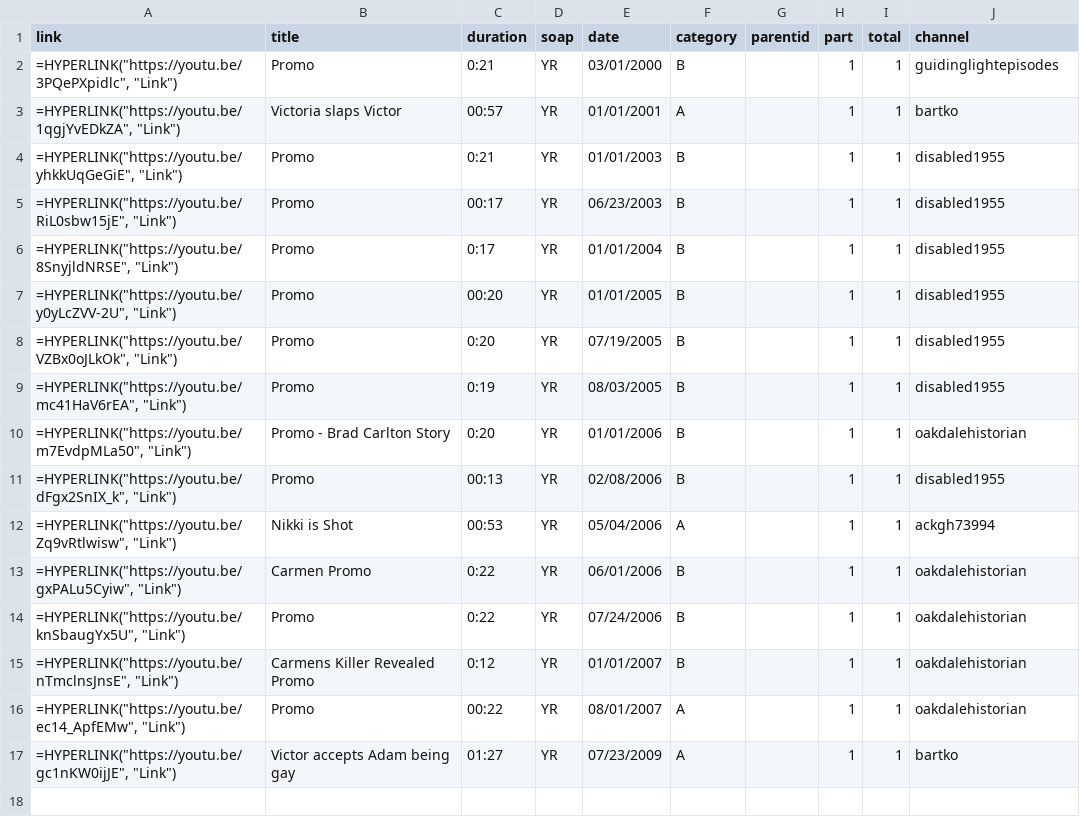
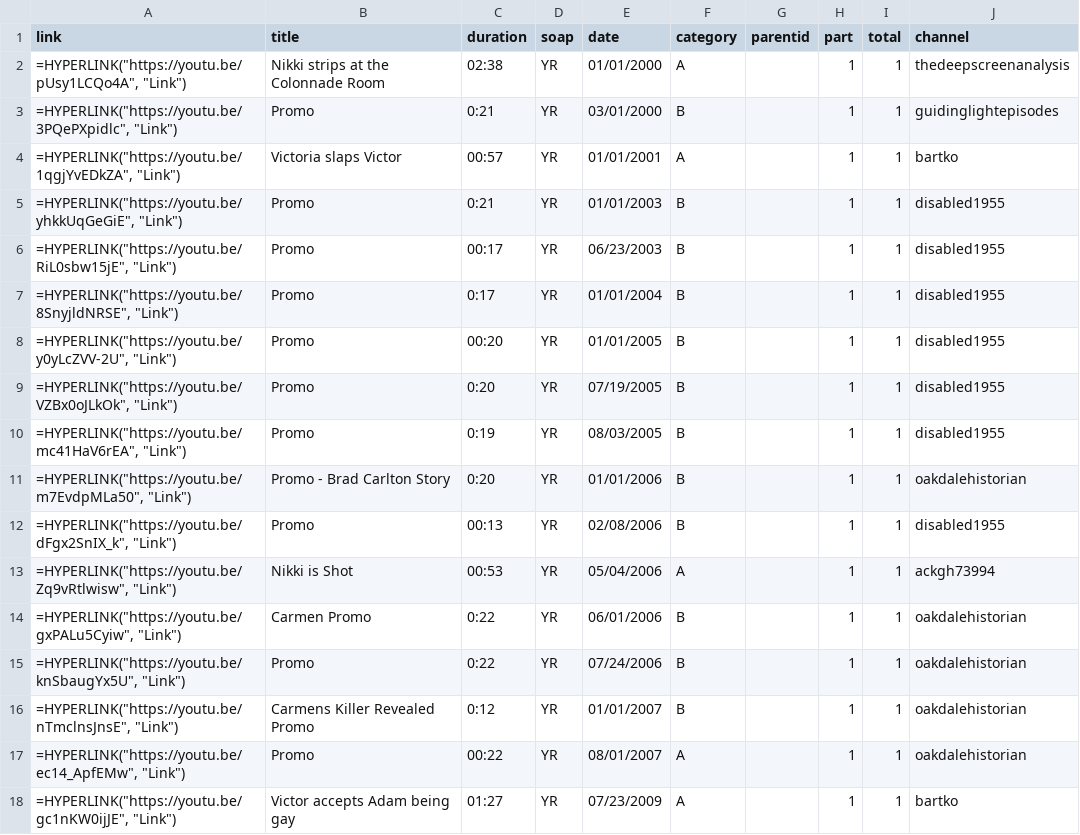
Before and after one commit to HamiltonBernique/SoapJack, a CSV file: YR/yr-2000-to-2009.csv, drawn as a sheet; the diff names each change by its address in the sheet, - before the commit and + after, or states it on an @@ line.

```diff
--- a/YR/yr-2000-to-2009.csv
+++ b/YR/yr-2000-to-2009.csv
+row 2: =HYPERLINK("https://youtu.be/pUsy1LCQo4A", "Link") | Nikki strips at the Colonnade Room | 02:38 | YR | 01/01/2000 | A |  | 1 | 1 | thedeepscreenanalysis
```
Also changed, not shown: YR/yr-1980-to-1989.csv, YR/yr-1990-to-1999.csv, 3 other files.
